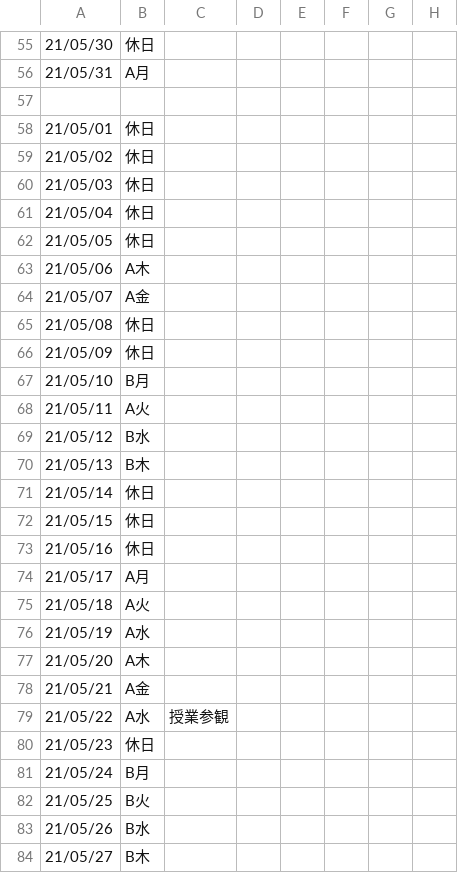
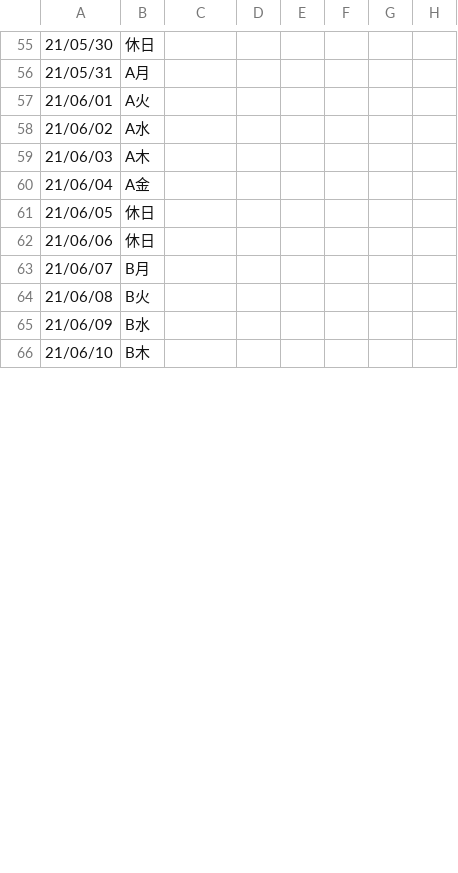
Before and after one commit to laddge/TimeTable, a CSV file: lists/21-2-1-BA/main.csv, drawn as a sheet; only a part is shown, gaps mark what is left out; the diff covers the shown part only.

Commit message:
add June lists

```diff
--- a/lists/21-2-1-BA/main.csv
+++ b/lists/21-2-1-BA/main.csv
@@ -56,29 +56,11 @@
 21/05/31,A月
-
-21/05/01,休日
-21/05/02,休日
-21/05/03,休日
-21/05/04,休日
-21/05/05,休日
-21/05/06,A木
-21/05/07,A金
-21/05/08,休日
-21/05/09,休日
-21/05/10,B月
-21/05/11,A火
-21/05/12,B水
-21/05/13,B木
-21/05/14,休日
-21/05/15,休日
-21/05/16,休日
-21/05/17,A月
-21/05/18,A火
-21/05/19,A水
-21/05/20,A木
-21/05/21,A金
-21/05/22,A水,授業参観
-21/05/23,休日
-21/05/24,B月
-21/05/25,B火
-21/05/26,B水
-21/05/27,B木
+21/06/01,A火
+21/06/02,A水
+21/06/03,A木
+21/06/04,A金
+21/06/05,休日
+21/06/06,休日
+21/06/07,B月
+21/06/08,B火
+21/06/09,B水
+21/06/10,B木
```
Also changed, not shown: 8 added rows, 24 removed rows and 14 edited cells elsewhere in this file, lists/21-2-1-BB/main.csv, lists/21-2-1-RA/main.csv, 2 other files.
